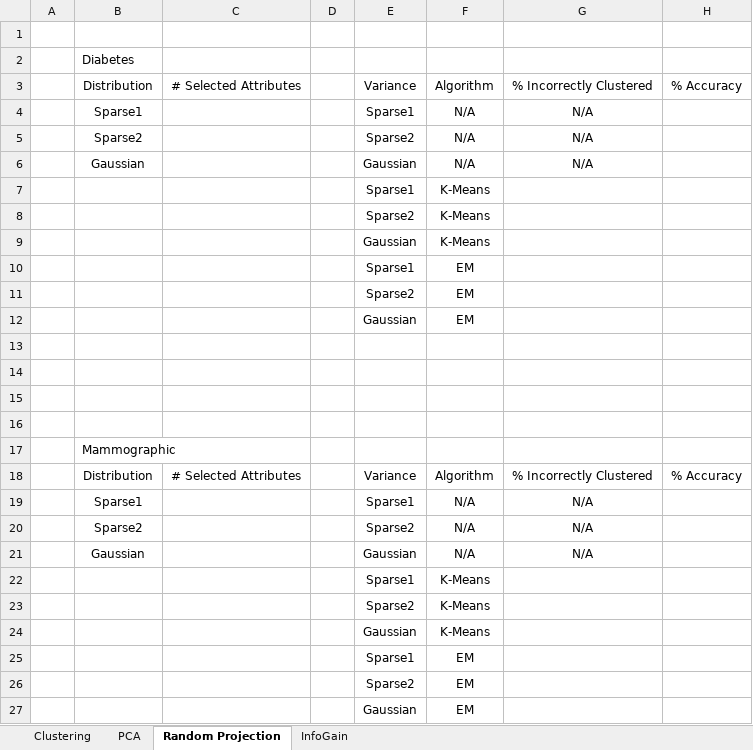
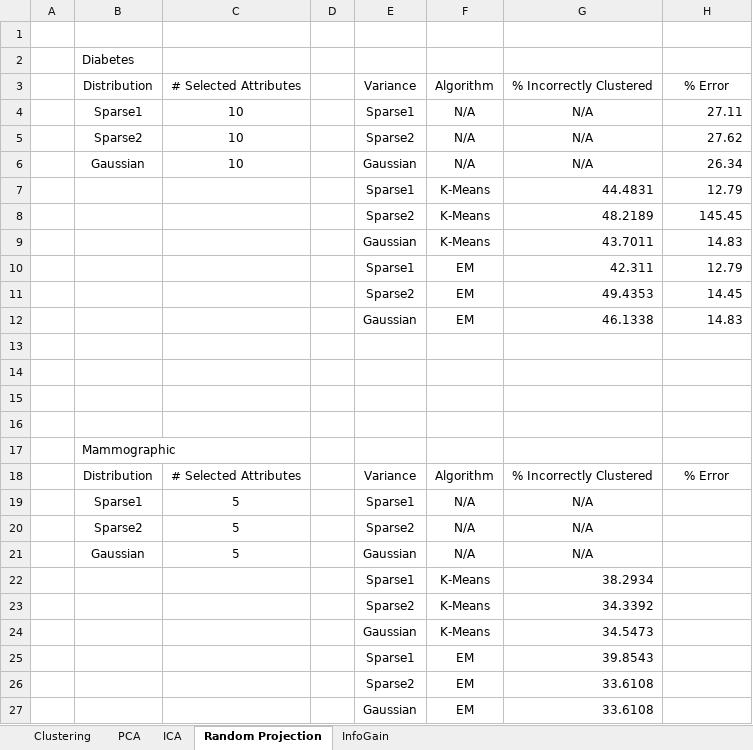
Before and after one commit to zbolmb/CS4641, an Excel workbook: Unsupervised Learning/Project3.xlsx, sheet Random Projection, drawn as a sheet; values as stored, in another font and other column widths than the file's, no borders; table styles not drawn; the diff names each change by its address in the sheet, - before the commit and + after, or states it on an @@ line.

Commit message:
project 4

```diff
--- a/Unsupervised Learning/Project3.xlsx (sheet Random Projection)
+++ b/Unsupervised Learning/Project3.xlsx (sheet Random Projection)
+sheet tab: ICA
-H3: % Accuracy
+H3: % Error
-C4:C6: (empty)
+C4:C6: 10
-H4: (empty)
+H4: 27.11
-H5: (empty)
+H5: 27.62
-H6: (empty)
+H6: 26.34
-G7: (empty)
+G7: 44.4831
-H7: (empty)
+H7: 12.79
-G8: (empty)
+G8: 48.2189
-H8: (empty)
+H8: 145.45
-G9: (empty)
+G9: 43.7011
-H9: (empty)
+H9: 14.83
-G10: (empty)
+G10: 42.311
-H10: (empty)
+H10: 12.79
-G11: (empty)
+G11: 49.4353
-H11: (empty)
+H11: 14.45
-G12: (empty)
+G12: 46.1338
-H12: (empty)
+H12: 14.83
-H18: % Accuracy
+H18: % Error
-C19:C21: (empty)
+C19:C21: 5
-G22: (empty)
+G22: 38.2934
-G23: (empty)
+G23: 34.3392
-G24: (empty)
+G24: 34.5473
-G25: (empty)
+G25: 39.8543
-G26:G27: (empty)
+G26:G27: 33.6108
```
Also changed, not shown: sheet InfoGain, sheet PCA, charts or pictures, 54 other files.
